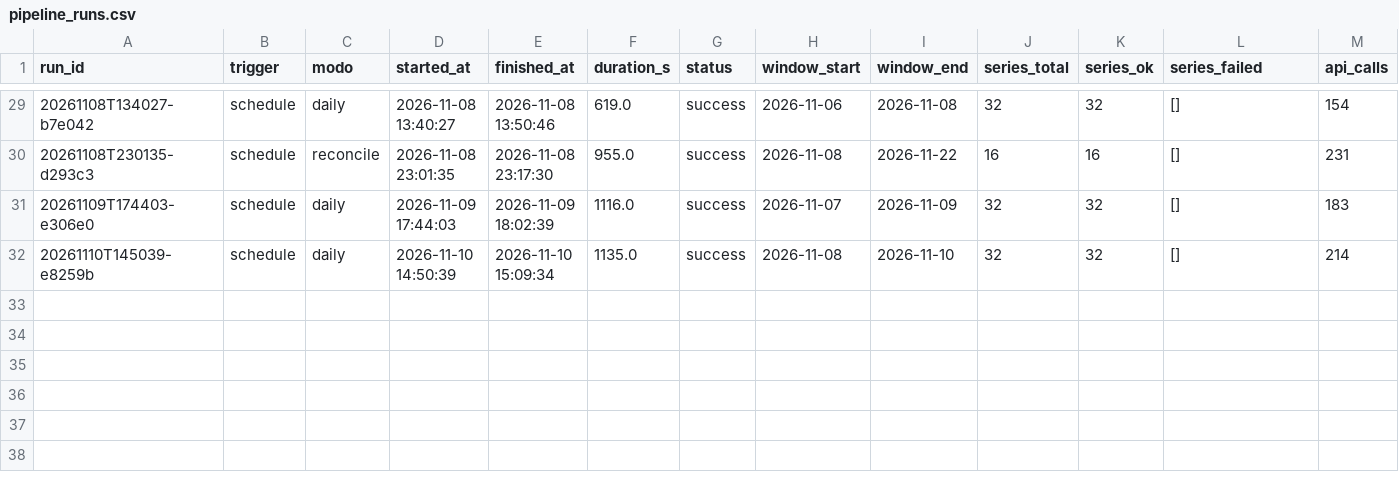
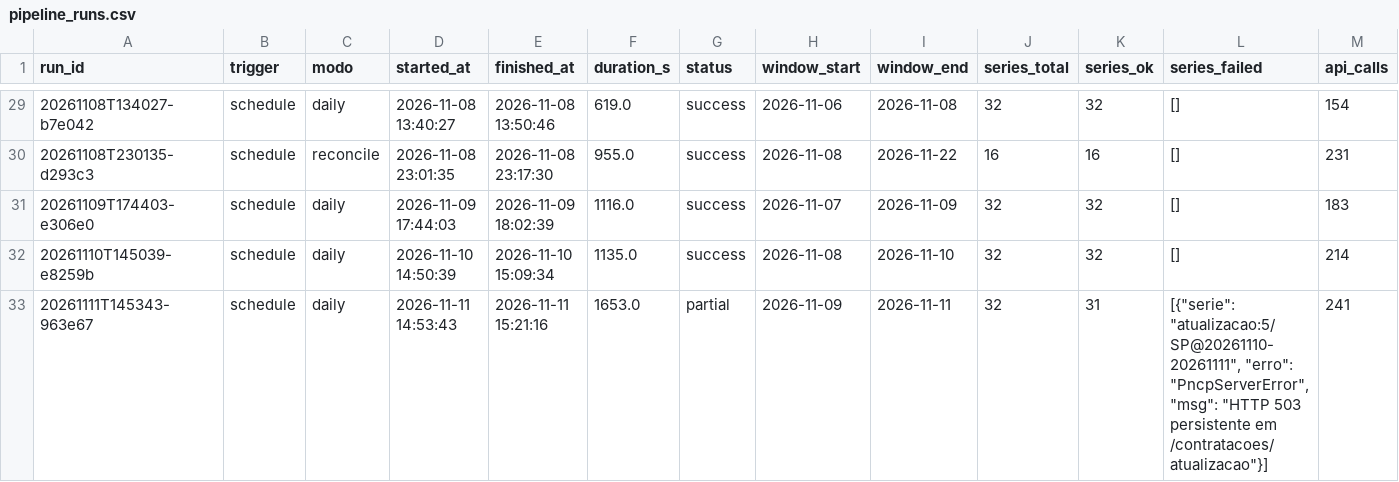
Before and after one commit to victor-ozores/Radar-PNCP, a CSV file: export/pipeline_runs.csv, drawn as a sheet; only a part is shown, gaps mark what is left out; rows hold the shown columns only; the diff names each change by its address in the sheet, - before the commit and + after, or states it on an @@ line.

```diff
--- a/export/pipeline_runs.csv
+++ b/export/pipeline_runs.csv
+row 33: 20261111T145343-963e67 | schedule | daily | 2026-11-11 14:53:43 | 2026-11-11 15:21:16 | 1653.0 | partial | 2026-11-09 | 2026-11-11 | 32 | 31 | [{"serie": "atualizacao:5/SP@20261110-20261111", "erro": "PncpServerError", "msg": "HTTP 503 persistente em /contratacoes/atualizacao"}] | 241
```
Also changed, not shown: 56 other files.
